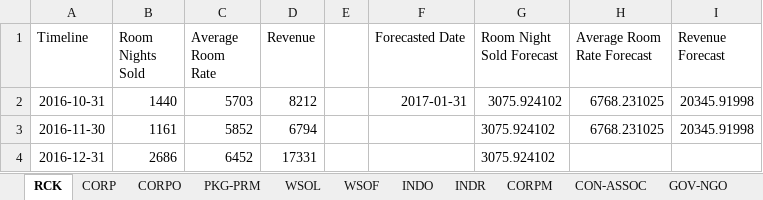
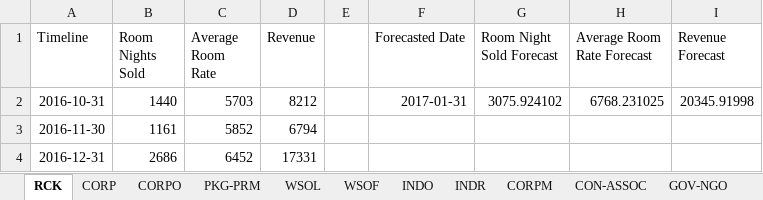
Before and after one commit to seans888/Forecast-Module-2, an Excel workbook: Prototype/PHPSCRIPTS/JASON/Forecast Results 3M-JAN17.xlsx, sheet RCK, drawn as a sheet; values as stored, in another font and other column widths than the file's, no borders; the diff names each change by its address in the sheet, - before the commit and + after, or states it on an @@ line.

```diff
--- a/Prototype/PHPSCRIPTS/JASON/Forecast Results 3M-JAN17.xlsx (sheet RCK)
+++ b/Prototype/PHPSCRIPTS/JASON/Forecast Results 3M-JAN17.xlsx (sheet RCK)
-G3:G4 (Room Night Sold Forecast): 3075.924102
+G3:G4 (Room Night Sold Forecast): (empty)
-H3 (Average Room Rate Forecast): 6768.231025
+H3 (Average Room Rate Forecast): (empty)
-I3 (Revenue Forecast): 20345.91998
+I3 (Revenue Forecast): (empty)
```
Also changed, not shown: Prototype/PHPSCRIPTS/JASON/ForecastTemplate.xlsx, 9 other files.
